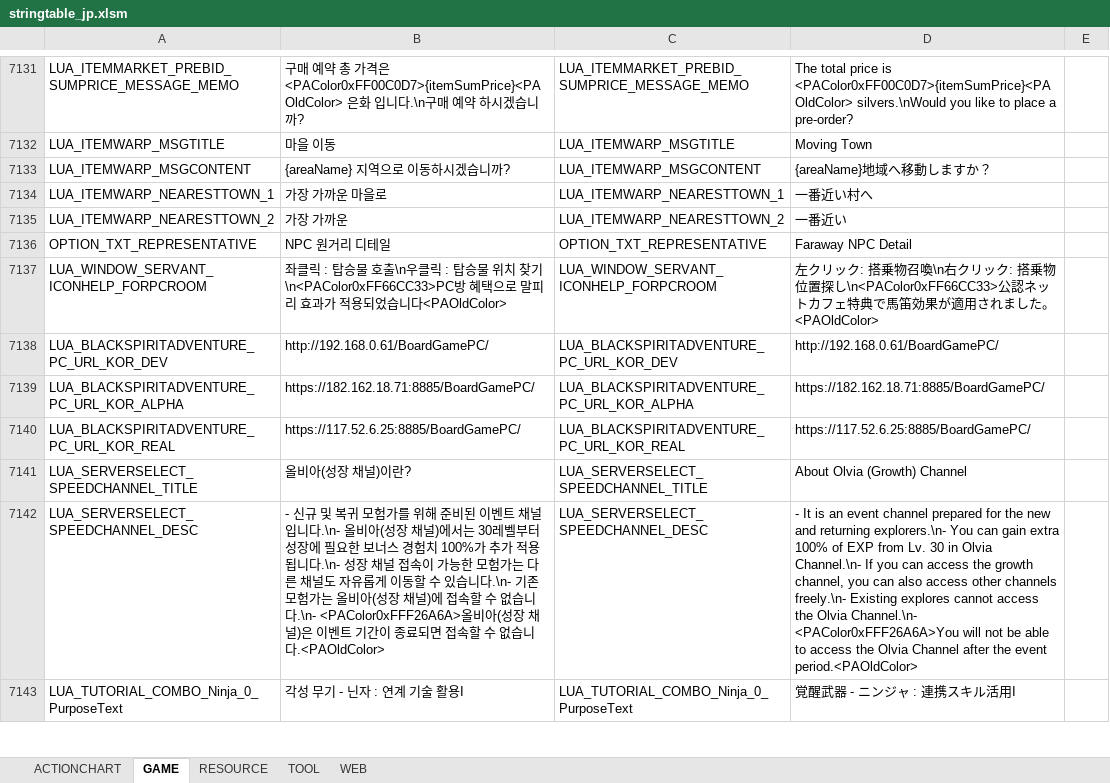
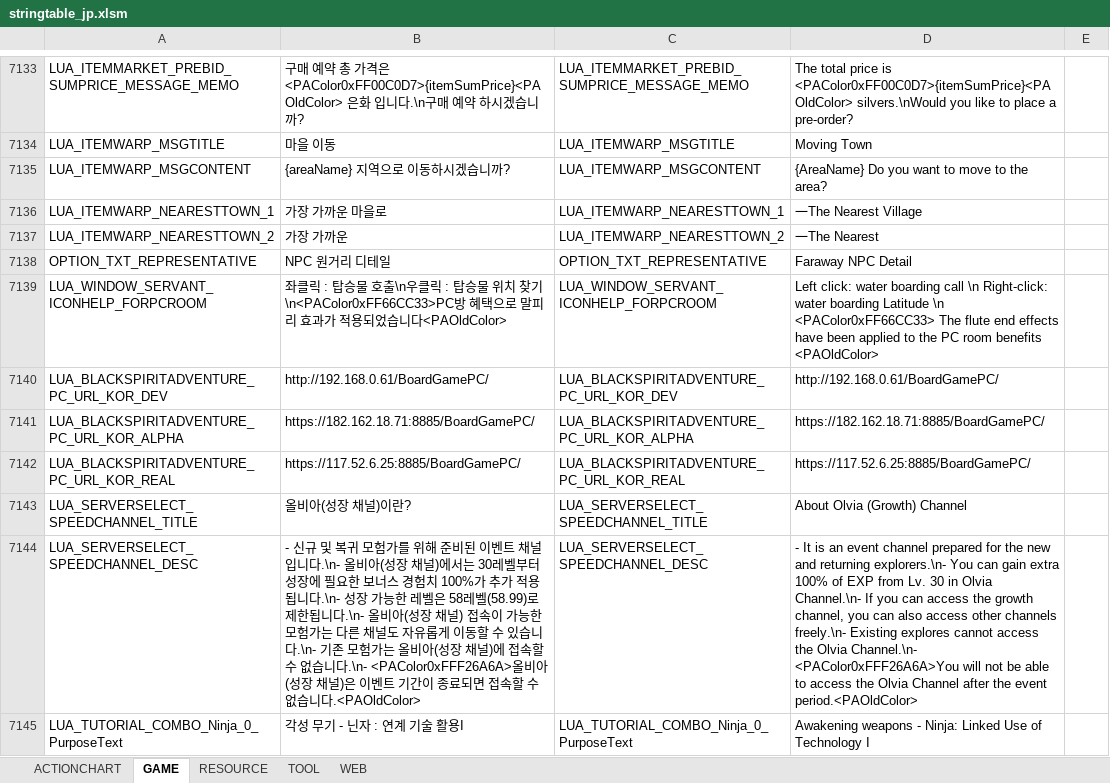
Before and after one commit to AsianGames/BDO-Japan, an Excel workbook: prestringtable/jp/stringtable_jp.xlsm, sheet GAME, drawn as a sheet; only a part is shown, gaps mark what is left out; values as stored, in another font and other column widths than the file's, no borders; addresses are those after the commit; the diff covers the shown part only; the diff names each change by its address in the sheet, - before the commit and + after, or states it on an @@ line.

```diff
--- a/prestringtable/jp/stringtable_jp.xlsm (sheet GAME)
+++ b/prestringtable/jp/stringtable_jp.xlsm (sheet GAME)
-D7135: {areaName}地域へ移動しますか？
+D7135: {AreaName} Do you want to move to the area?
-D7136: 一番近い村へ
+D7136: 一The Nearest Village
-D7137: 一番近い
+D7137: 一The Nearest
-D7139: 左クリック: 搭乗物召喚\n右クリック: 搭乗物位置探し\n<PAColor0xFF66CC33>公認ネットカフェ特典で馬笛効果が適用されました。<PAOldColor>
+D7139: Left click: water boarding call \n Right-click: water boarding Latitude \n <PAColor0xFF66CC33> The flute end effects have been applied to the PC room benefits <PAOldColor>
-B7144: ….\n- 성장 채널 접속이…
+B7144: ….\n- 성장 가능한 레벨은 58레벨(58.99)로 제한됩니다.\n- 올비아(성장 채널) 접속이…
-D7145: 覚醒武器 - ニンジャ : 連携スキル活用I
+D7145: Awakening weapons - Ninja: Linked Use of Technology I
```
Also changed, not shown: 87 added rows, 41 edited cells and cell formats elsewhere in this sheet, sheet RESOURCE, prestringtable/jp/stringtable_cutscene_jp.xlsm, prestringtable/jp/symbolnostringtable_jp.xlsm.
